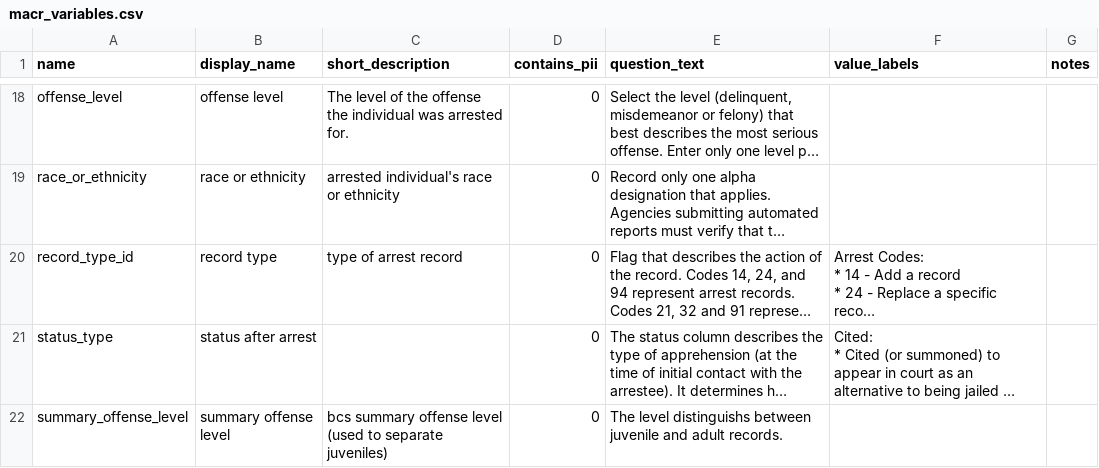
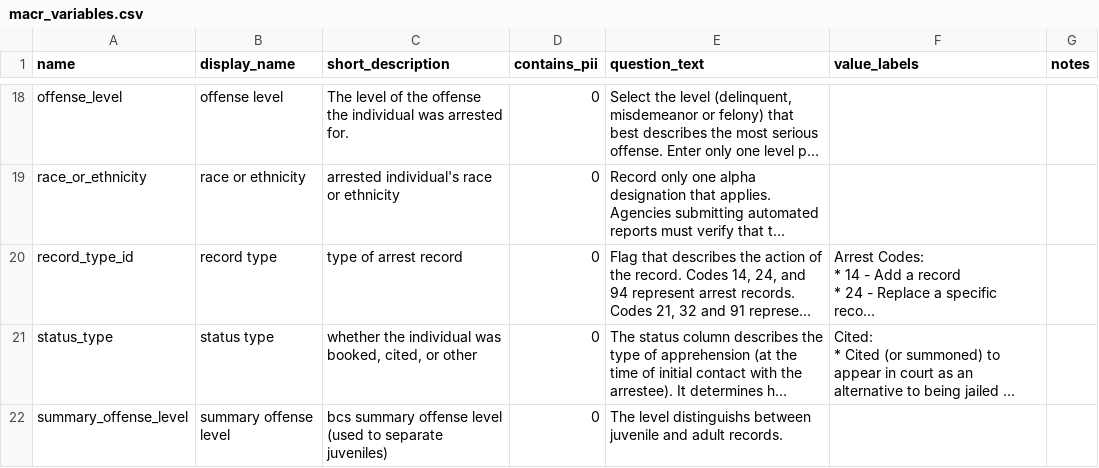
Before and after one commit to vdorie/dojr, a CSV file: inventory/macr/macr_variables.csv, drawn as a sheet; only a part is shown, gaps mark what is left out; long unchanged cells end in …; the diff names each change by its address in the sheet, - before the commit and + after, or states it on an @@ line.

Commit message:
Update macr_variables.csv

```diff
--- a/inventory/macr/macr_variables.csv
+++ b/inventory/macr/macr_variables.csv
-B21 (display_name): status after arrest
+B21 (display_name): status type
-C21 (short_description): (empty)
+C21 (short_description): whether the individual was booked, cited, or other
```
